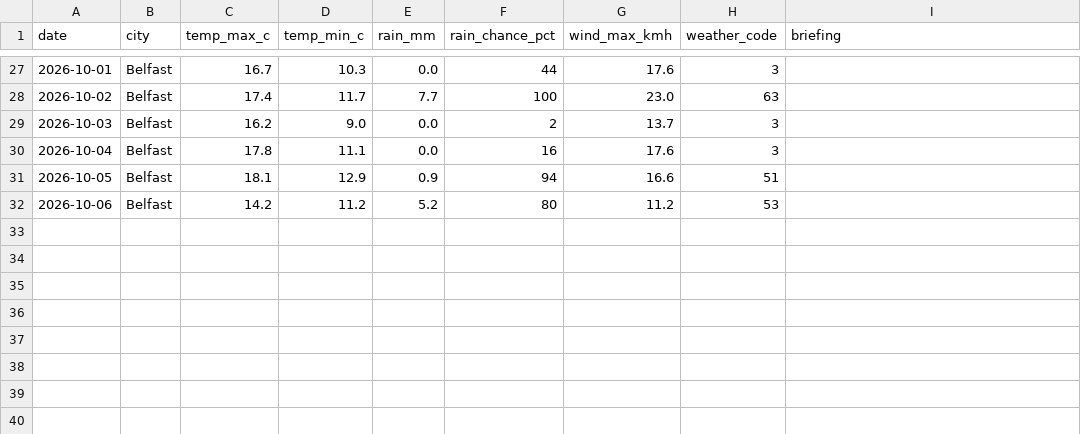
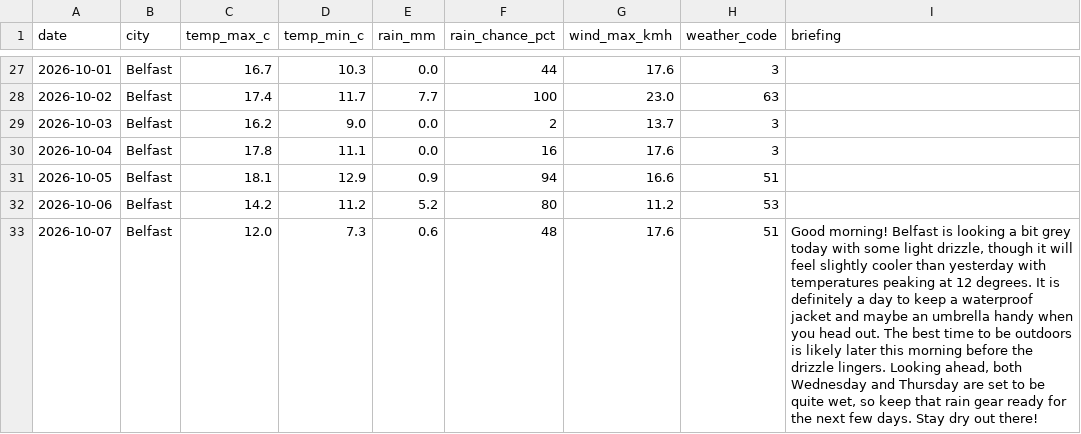
Before and after one commit to MuhammadHaris112233/weather-agent, a CSV file: data/weather_log.csv, drawn as a sheet; only a part is shown, gaps mark what is left out; the diff names each change by its address in the sheet, - before the commit and + after, or states it on an @@ line.

Commit message:
Update weather log

```diff
--- a/data/weather_log.csv
+++ b/data/weather_log.csv
+row 33: 2026-10-07 | Belfast | 12.0 | 7.3 | 0.6 | 48 | 17.6 | 51 | Good morning! Belfast is looking a bit grey today with some light drizzle, though it will feel slightly cooler than yesterday with temperatures peaking at 12 degrees. It is definitely a day to keep a waterproof jacket and maybe an umbrella handy when you head out. The best time to be outdoors is likely later this morning before the drizzle lingers. Looking ahead, both Wednesday and Thursday are set to be quite wet, so keep that rain gear ready for the next few days. Stay dry out there!
```
